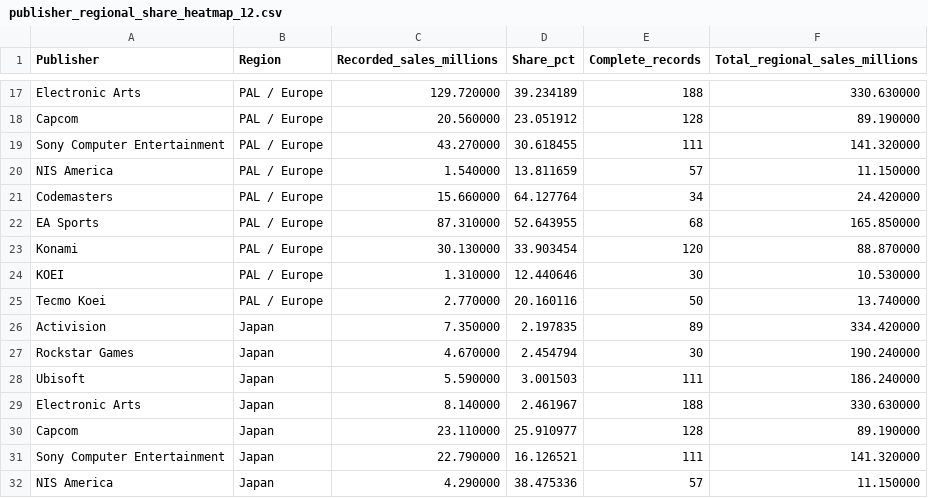
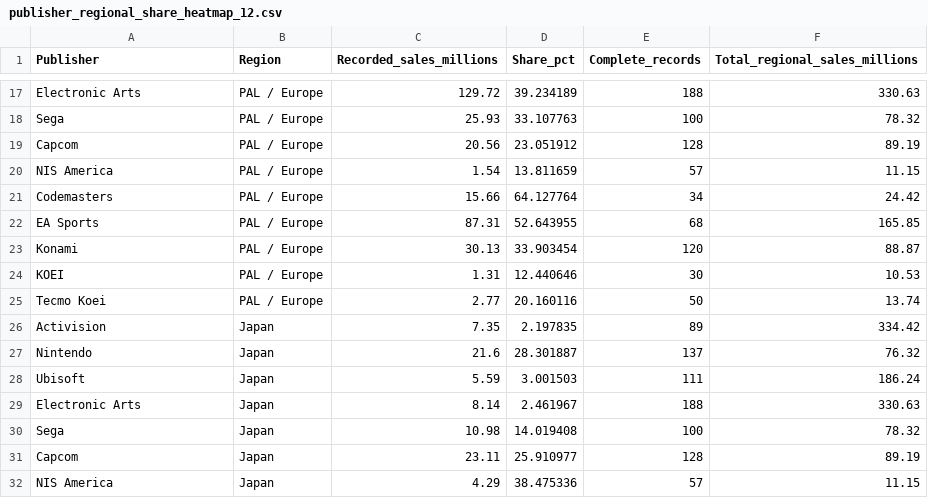
Before and after one commit to TiffanyLauKhoJen/FIT3179-DV2-VideoGames, a CSV file: data/publisher_regional_share_heatmap_12.csv, drawn as a sheet; only a part is shown, gaps mark what is left out; removed rows and columns are numbered as before the commit, all else as after; the diff covers the shown part only; the diff names each change by its address in the sheet, - before the commit and + after, or states it on an @@ line.

```diff
--- a/data/publisher_regional_share_heatmap_12.csv
+++ b/data/publisher_regional_share_heatmap_12.csv
-C17 (Recorded_sales_millions): 129.720000
+C17 (Recorded_sales_millions): 129.72
-F17 (Total_regional_sales_millions): 330.630000
+F17 (Total_regional_sales_millions): 330.63
+row 18: Sega | PAL / Europe | 25.93 | 33.107763 | 100 | 78.32
-C19 (Recorded_sales_millions): 20.560000
+C19 (Recorded_sales_millions): 20.56
-F19 (Total_regional_sales_millions): 89.190000
+F19 (Total_regional_sales_millions): 89.19
-row 19: Sony Computer Entertainment | PAL / Europe | 43.270000 | 30.618455 | 111 | 141.320000
-C20 (Recorded_sales_millions): 1.540000
+C20 (Recorded_sales_millions): 1.54
-F20 (Total_regional_sales_millions): 11.150000
+F20 (Total_regional_sales_millions): 11.15
-C21 (Recorded_sales_millions): 15.660000
+C21 (Recorded_sales_millions): 15.66
-F21 (Total_regional_sales_millions): 24.420000
+F21 (Total_regional_sales_millions): 24.42
-C22 (Recorded_sales_millions): 87.310000
+C22 (Recorded_sales_millions): 87.31
-F22 (Total_regional_sales_millions): 165.850000
+F22 (Total_regional_sales_millions): 165.85
-C23 (Recorded_sales_millions): 30.130000
+C23 (Recorded_sales_millions): 30.13
-F23 (Total_regional_sales_millions): 88.870000
+F23 (Total_regional_sales_millions): 88.87
-C24 (Recorded_sales_millions): 1.310000
+C24 (Recorded_sales_millions): 1.31
-F24 (Total_regional_sales_millions): 10.530000
+F24 (Total_regional_sales_millions): 10.53
-C25 (Recorded_sales_millions): 2.770000
+C25 (Recorded_sales_millions): 2.77
-F25 (Total_regional_sales_millions): 13.740000
+F25 (Total_regional_sales_millions): 13.74
-C26 (Recorded_sales_millions): 7.350000
+C26 (Recorded_sales_millions): 7.35
-F26 (Total_regional_sales_millions): 334.420000
+F26 (Total_regional_sales_millions): 334.42
-row 27: Rockstar Games | Japan | 4.670000 | 2.454794 | 30 | 190.240000
+row 27: Nintendo | Japan | 21.6 | 28.301887 | 137 | 76.32
-C28 (Recorded_sales_millions): 5.590000
+C28 (Recorded_sales_millions): 5.59
-F28 (Total_regional_sales_millions): 186.240000
+F28 (Total_regional_sales_millions): 186.24
-C29 (Recorded_sales_millions): 8.140000
+C29 (Recorded_sales_millions): 8.14
-F29 (Total_regional_sales_millions): 330.630000
+F29 (Total_regional_sales_millions): 330.63
+row 30: Sega | Japan | 10.98 | 14.019408 | 100 | 78.32
-C31 (Recorded_sales_millions): 23.110000
+C31 (Recorded_sales_millions): 23.11
-F31 (Total_regional_sales_millions): 89.190000
+F31 (Total_regional_sales_millions): 89.19
-row 31: Sony Computer Entertainment | Japan | 22.790000 | 16.126521 | 111 | 141.320000
-C32 (Recorded_sales_millions): 4.290000
+C32 (Recorded_sales_millions): 4.29
-F32 (Total_regional_sales_millions): 11.150000
+F32 (Total_regional_sales_millions): 11.15
```
Also changed, not shown: 5 added rows, 5 removed rows and 56 edited cells elsewhere in this file, 13 other files.
